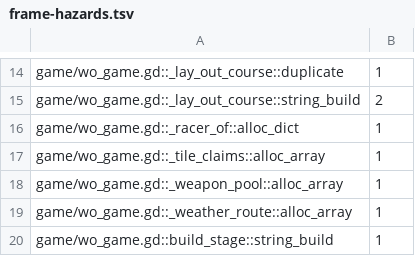
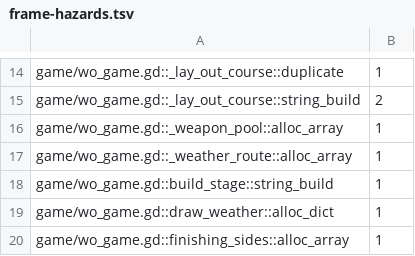
Before and after one commit to zees-games/mg-wipeout, a TSV file: ci/efficiency/frame-hazards.tsv, drawn as a sheet; only a part is shown, gaps mark what is left out; the shorter side is filled out with more unchanged rows.

```diff
--- a/ci/efficiency/frame-hazards.tsv
+++ b/ci/efficiency/frame-hazards.tsv
@@ -15,4 +15,2 @@ game/wo_game.gd::_lay_out_course::duplicate	1
 game/wo_game.gd::_lay_out_course::string_build	2
-game/wo_game.gd::_racer_of::alloc_dict	1
-game/wo_game.gd::_tile_claims::alloc_array	1
 game/wo_game.gd::_weapon_pool::alloc_array	1
```
Also changed, not shown: 1 other file.
